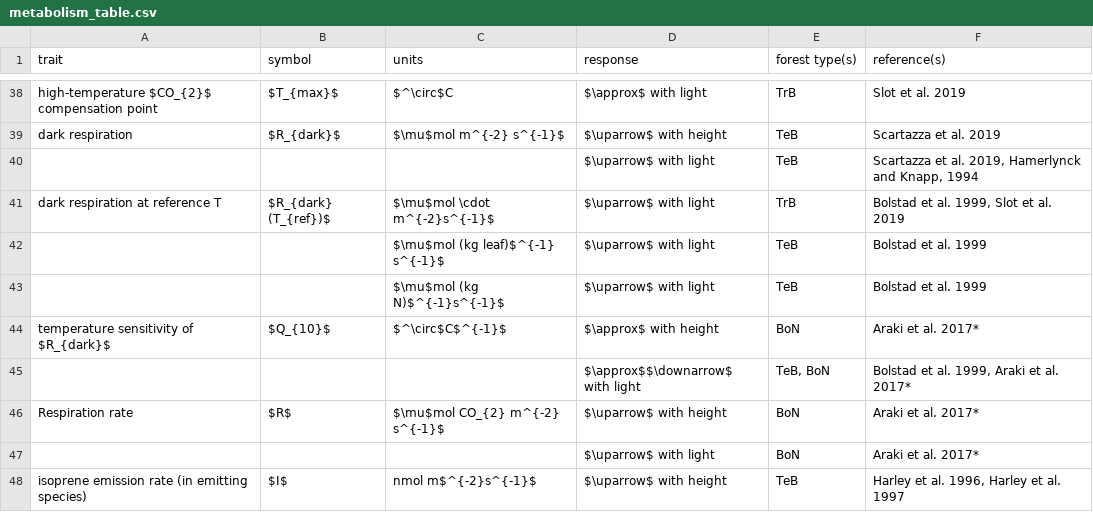
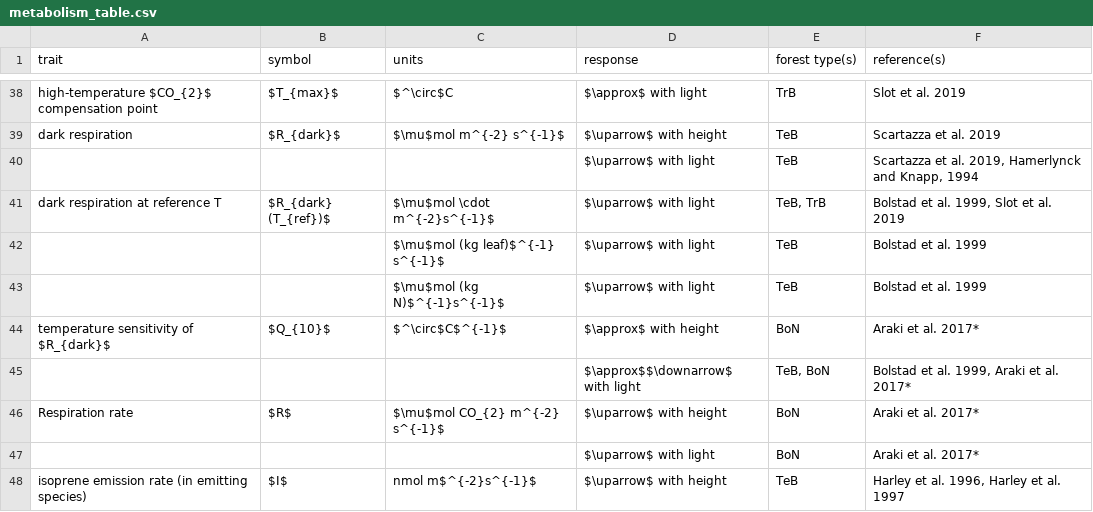
Before and after one commit to EcoClimLab/vertical-thermal-review, a CSV file: Lit_Review/metabolism_table.csv, drawn as a sheet; only a part is shown, gaps mark what is left out.

Commit message:
Update metabolism_table.csv

```diff
--- a/Lit_Review/metabolism_table.csv
+++ b/Lit_Review/metabolism_table.csv
@@ -40,3 +40,3 @@ dark respiration ,$R_{dark}$,$\mu$mol m^{-2} s^{-1}$,$\uparrow$ with height,TeB,
 ,,,$\uparrow$ with light,TeB,"Scartazza et al. 2019, Hamerlynck and Knapp, 1994"
-dark respiration at reference T,$R_{dark} (T_{ref})$,$\mu$mol  \cdot m^{-2}s^{-1}$,$\uparrow$ with light,TrB,"Bolstad et al. 1999, Slot et al. 2019"
+dark respiration at reference T,$R_{dark} (T_{ref})$,$\mu$mol  \cdot m^{-2}s^{-1}$,$\uparrow$ with light,"TeB, TrB","Bolstad et al. 1999, Slot et al. 2019"
 ,,$\mu$mol (kg leaf)$^{-1} s^{-1}$ ,$\uparrow$ with light,TeB,Bolstad et al. 1999
```
